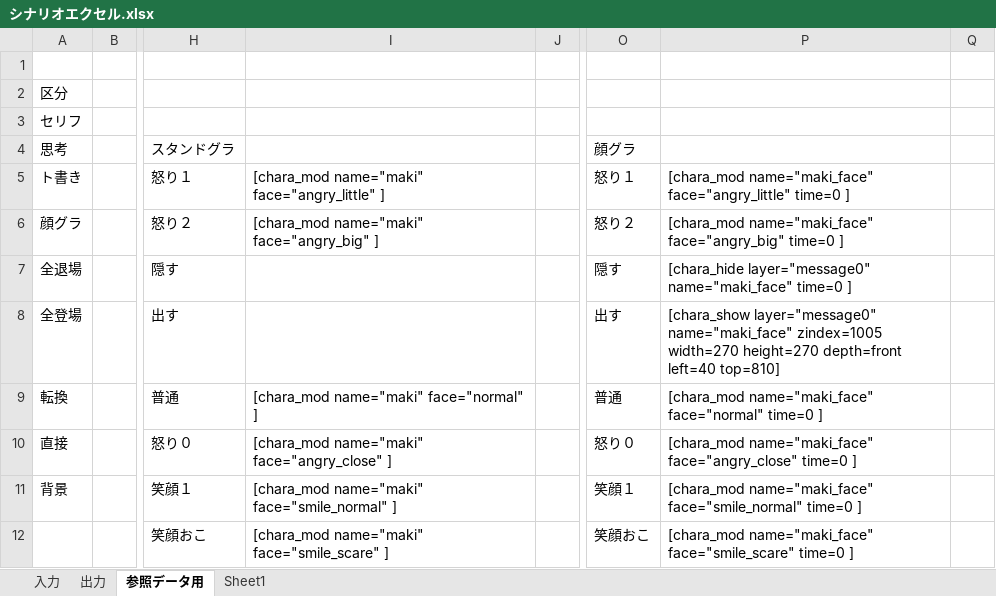
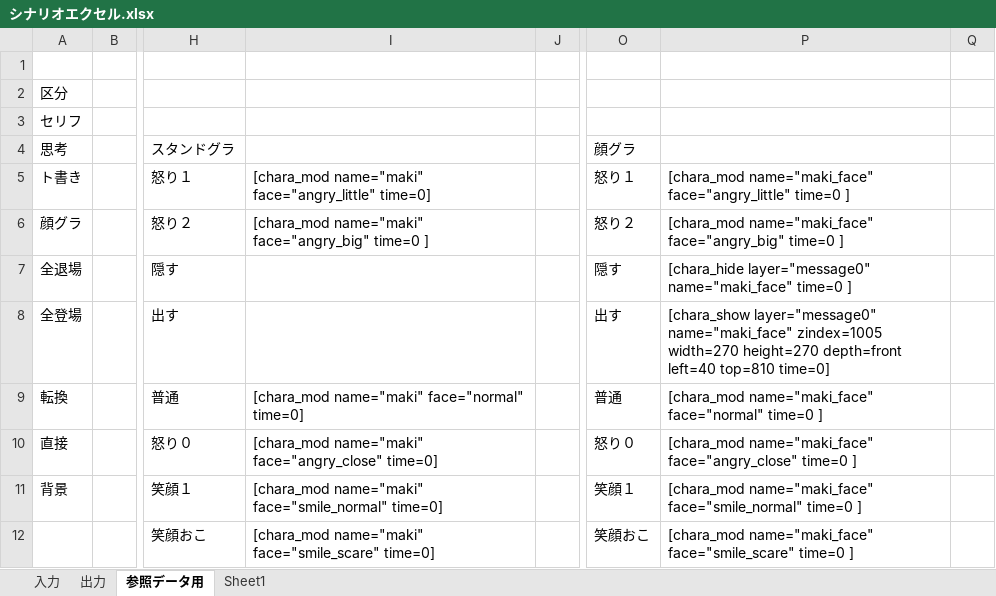
Before and after one commit to Mekabob00/CosmosVisualNovel, an Excel workbook: シナリオエクセル.xlsx, sheet 参照データ用, drawn as a sheet; only a part is shown, gaps mark what is left out; values as stored, in another font and other column widths than the file's, no borders; the diff names each change by its address in the sheet, - before the commit and + after, or states it on an @@ line.

```diff
--- a/シナリオエクセル.xlsx (sheet 参照データ用)
+++ b/シナリオエクセル.xlsx (sheet 参照データ用)
-I5: …name="maki" face="angry_little" ]
+I5: …name="maki" face="angry_little" time=0]
-I6: [chara_mod name="maki" face="angry_big" ]
+I6: [chara_mod name="maki" face="angry_big" time=0 ]
-P8: …depth=front left=40 top=810]
+P8: …depth=front left=40 top=810 time=0]
-I9: [chara_mod name="maki" face="normal" ]
+I9: [chara_mod name="maki" face="normal" time=0]
-I10: …name="maki" face="angry_close" ]
+I10: …name="maki" face="angry_close" time=0]
-I11: …name="maki" face="smile_normal" ]
+I11: …name="maki" face="smile_normal" time=0]
-I12: …name="maki" face="smile_scare" ]
+I12: …name="maki" face="smile_scare" time=0]
```
Also changed, not shown: sheet 出力, sheet 入力, formulas that keep their value, 12 other files.
